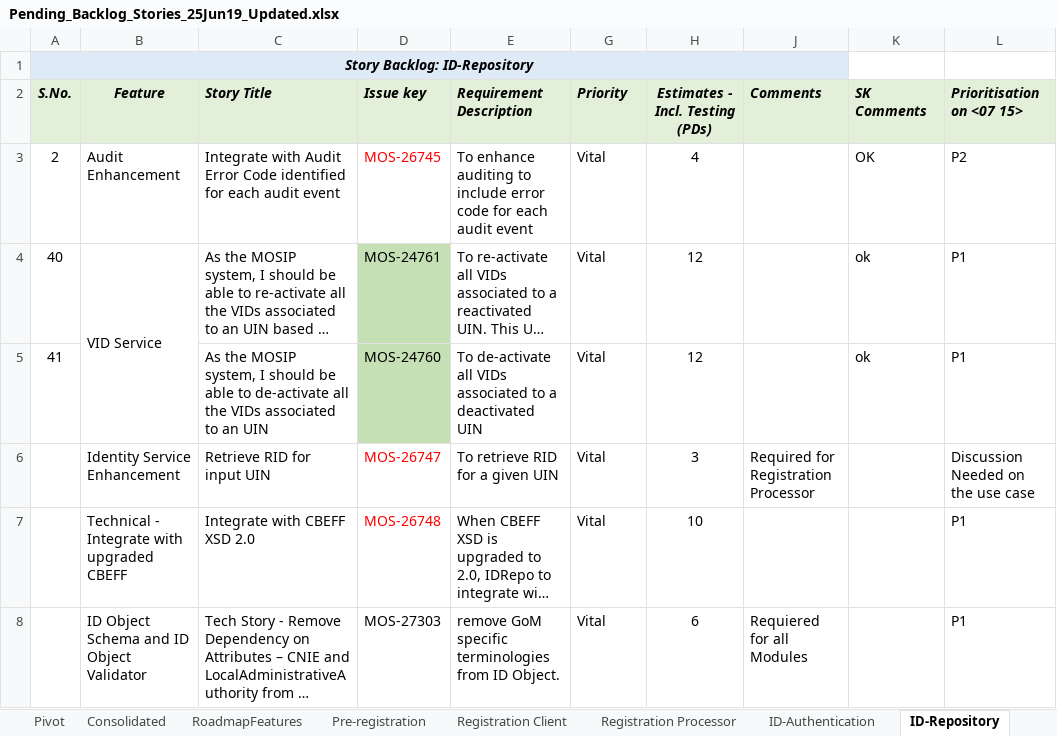
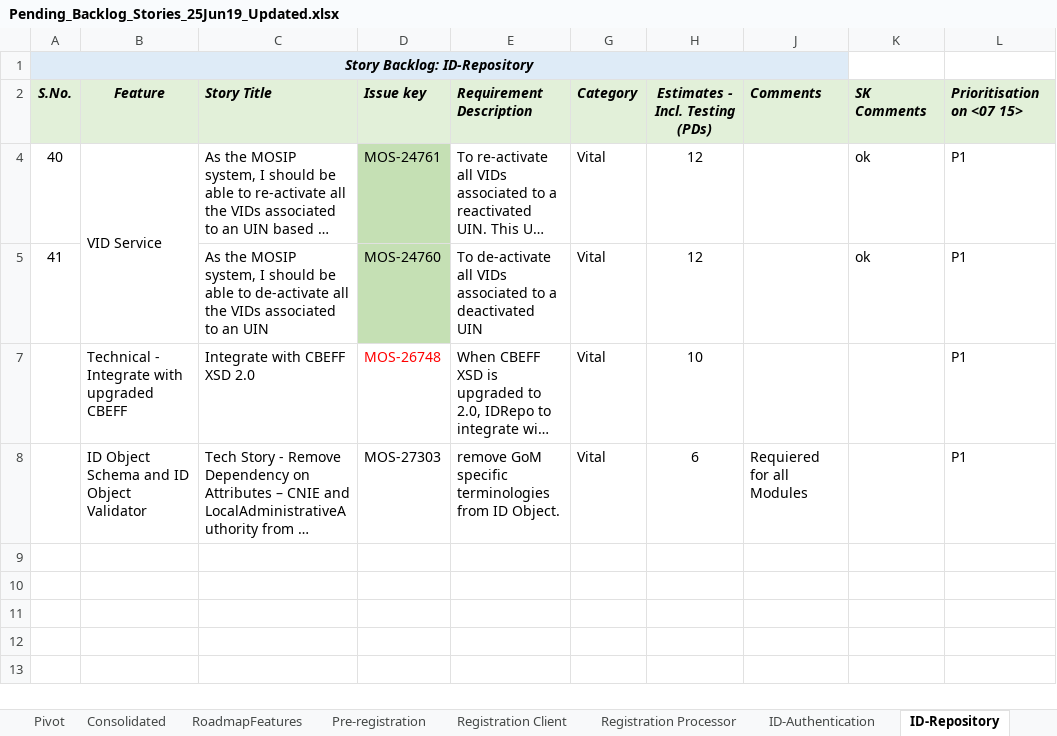
Before and after one commit to ssenmosip/mosip-temp-documentation, an Excel workbook: _files/requirements/Pending_Backlog_Stories_25Jun19_Updated.xlsx, sheet ID-Repository, drawn as a sheet; long unchanged cells end in …; values as stored, in another font and other column widths than the file's, no borders; the diff names each change by its address in the sheet, - before the commit and + after, or states it on an @@ line.

```diff
--- a/_files/requirements/Pending_Backlog_Stories_25Jun19_Updated.xlsx (sheet ID-Repository)
+++ b/_files/requirements/Pending_Backlog_Stories_25Jun19_Updated.xlsx (sheet ID-Repository)
-G2: Priority
+G2: Category
@@ row 3 hidden: 2 | Audit Enhancement | Integrate with Audit Error Code identified for each audit event | MOS-26745 | To enhance auditing to include error code for each audit event | Vital | 4 |  | OK | P2 @@
@@ row 6 hidden:  | Identity Service Enhancement | Retrieve RID for input UIN | MOS-26747 | To retrieve RID for a given UIN | Vital | 3 | Required for Registration Processor |  | Discussion Needed on the use case @@
```
Also changed, not shown: sheet ID-Authentication, sheet Registration Processor, sheet Registration Client, sheet Pre-registration, sheet Kernel, hidden cells.
